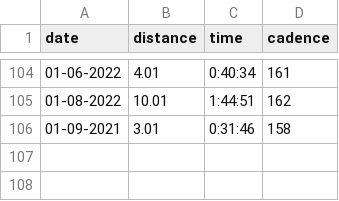
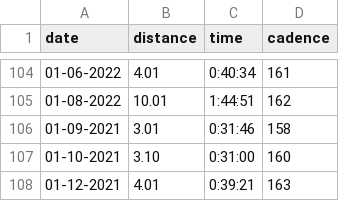
Before and after one commit to devans10/blog, a CSV file: src/data/runs.csv, drawn as a sheet; only a part is shown, gaps mark what is left out.

```diff
--- a/src/data/runs.csv
+++ b/src/data/runs.csv
@@ -106 +106,3 @@ date,distance,time,cadence
 01-09-2021,3.01,0:31:46,158
+01-10-2021,3.10,0:31:00,160
+01-12-2021,4.01,0:39:21,163
```
Also changed, not shown: 1 other file.
